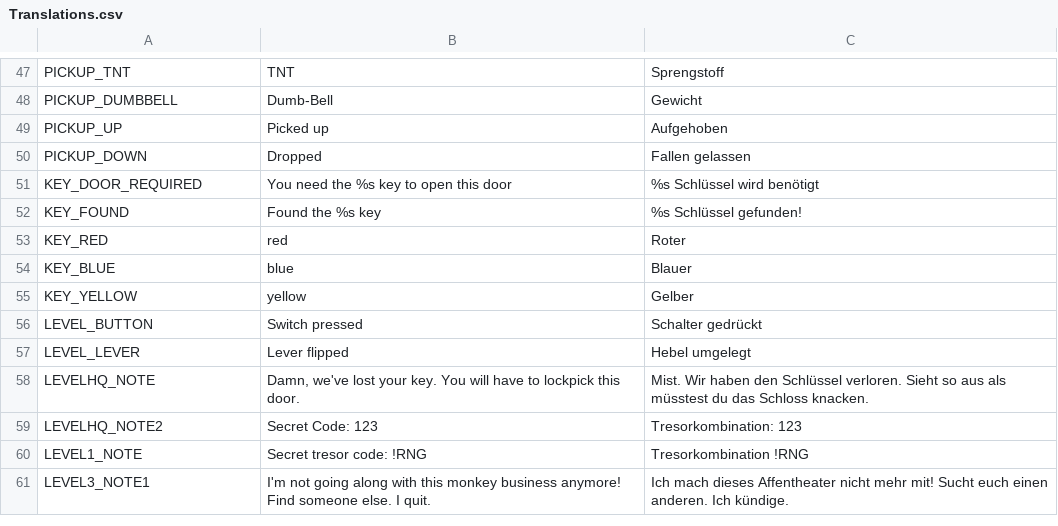
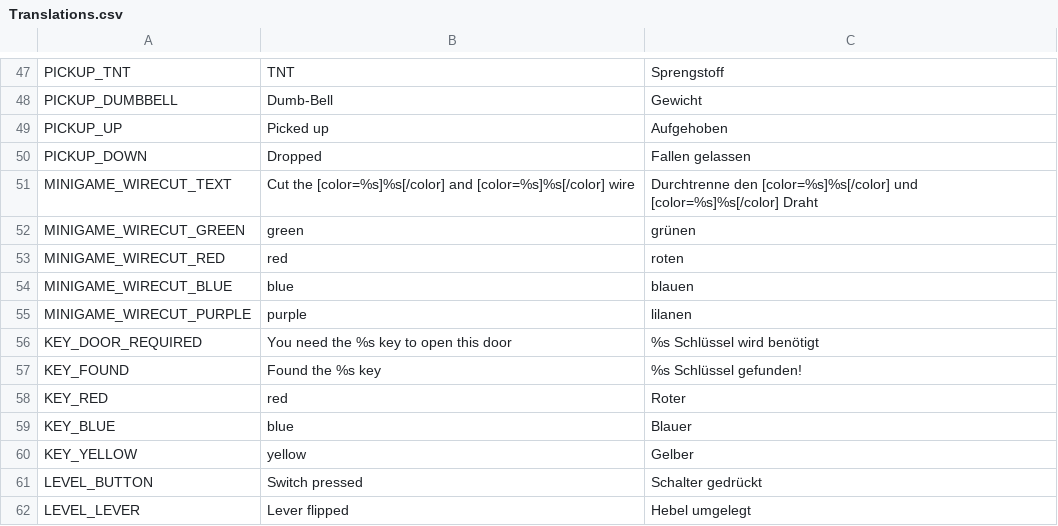
Before and after one commit to NimbleBeasts/NbMoonshot, a CSV file: Translations/Translations.csv, drawn as a sheet; only a part is shown, gaps mark what is left out; the shorter side is filled out with more unchanged rows; the diff names each change by its address in the sheet, - before the commit and + after, or states it on an @@ line.

```diff
--- a/Translations/Translations.csv
+++ b/Translations/Translations.csv
+row 51: MINIGAME_WIRECUT_TEXT | Cut the [color=%s]%s[/color] and [color=%s]%s[/color] wire | Durchtrenne den [color=%s]%s[/color] und [color=%s]%s[/color] Draht
+row 52: MINIGAME_WIRECUT_GREEN | green | grünen
+row 53: MINIGAME_WIRECUT_RED | red | roten
+row 54: MINIGAME_WIRECUT_BLUE | blue | blauen
+row 55: MINIGAME_WIRECUT_PURPLE | purple | lilanen
```
Also changed, not shown: 23 other files.
